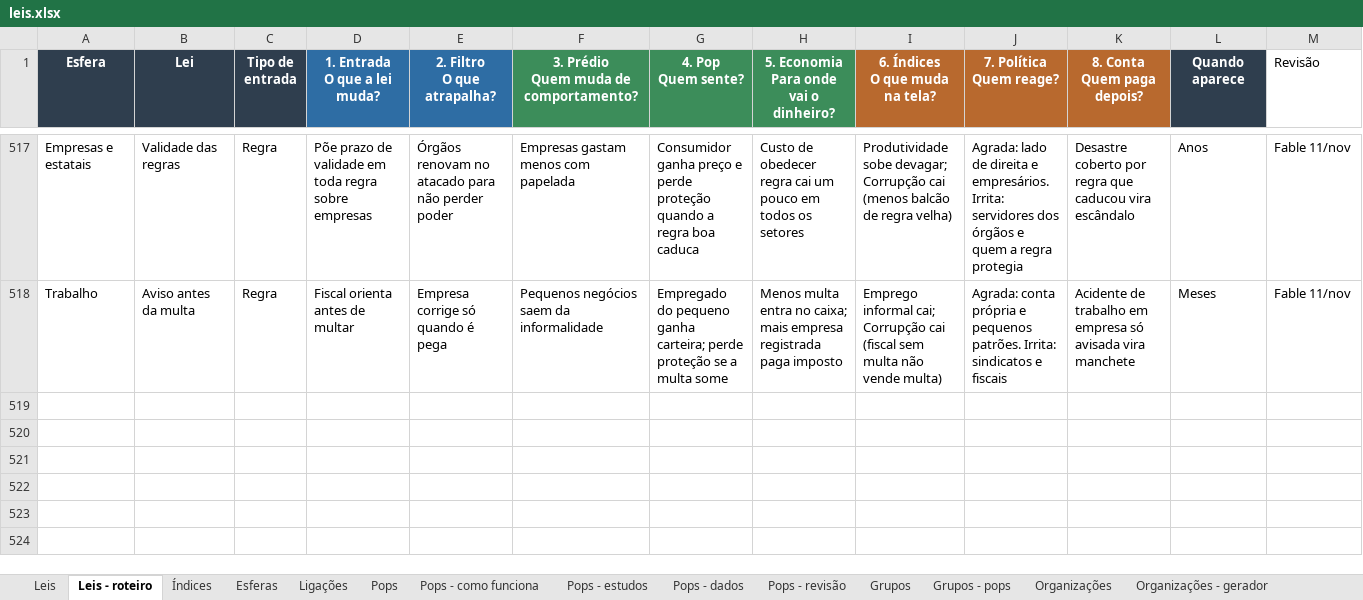
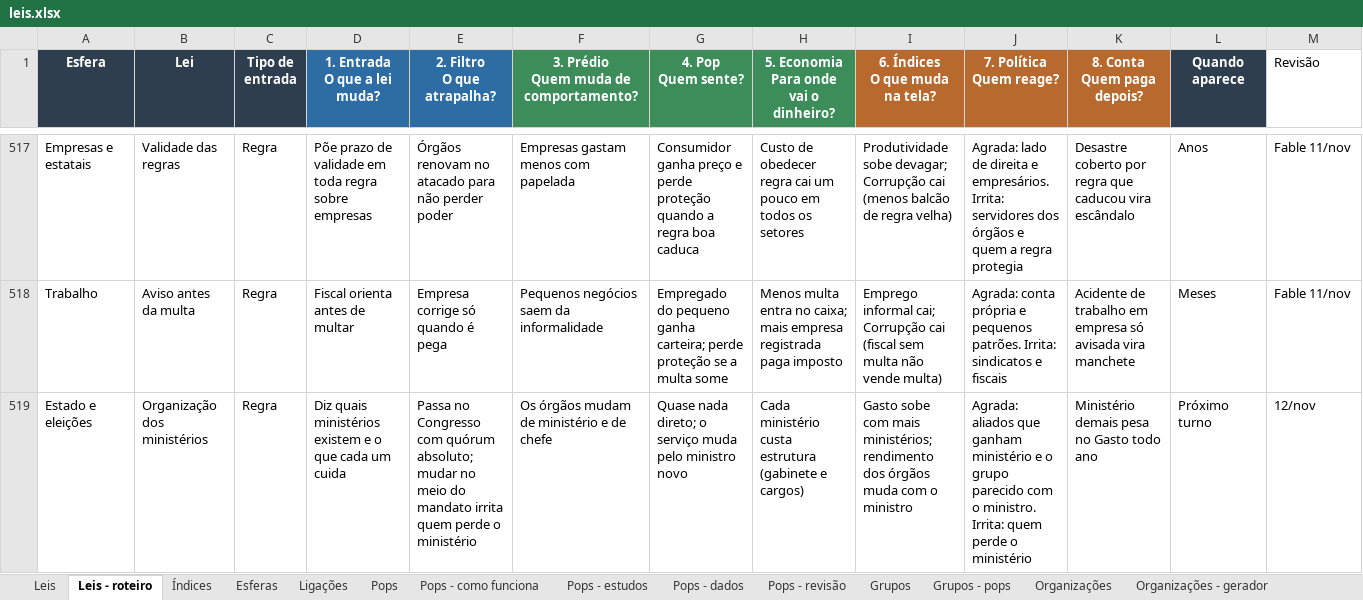
Before and after one commit to EmersonJSC/SisGov, an Excel workbook: docs/jogo/leis.xlsx, sheet Leis - roteiro, drawn as a sheet; only a part is shown, gaps mark what is left out; values as stored, in another font and other column widths than the file's, no borders; the diff names each change by its address in the sheet, - before the commit and + after, or states it on an @@ line.

```diff
--- a/docs/jogo/leis.xlsx (sheet Leis - roteiro)
+++ b/docs/jogo/leis.xlsx (sheet Leis - roteiro)
+row 519: Estado e eleições | Organização dos ministérios | Regra | Diz quais ministérios existem e o que cada um cuida | Passa no Congresso com quórum absoluto; mudar no meio do mandato irrita quem perde o ministério | Os órgãos mudam de ministério e de chefe | Quase nada direto; o serviço muda pelo ministro novo | Cada ministério custa estrutura (gabinete e cargos) | Gasto sobe com mais ministérios; rendimento dos órgãos muda com o ministro | Agrada: aliados que ganham ministério e o grupo parecido com o ministro. Irrita: quem perde o ministério | Ministério demais pesa no Gasto todo ano | Próximo turno | 12/nov
```
Also changed, not shown: sheet Leis, other sheet tabs, 2 other files.
